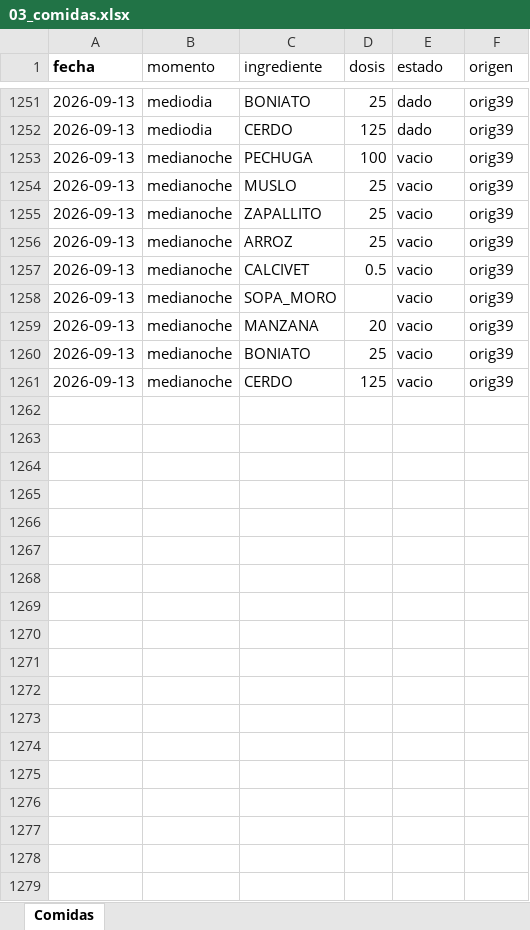
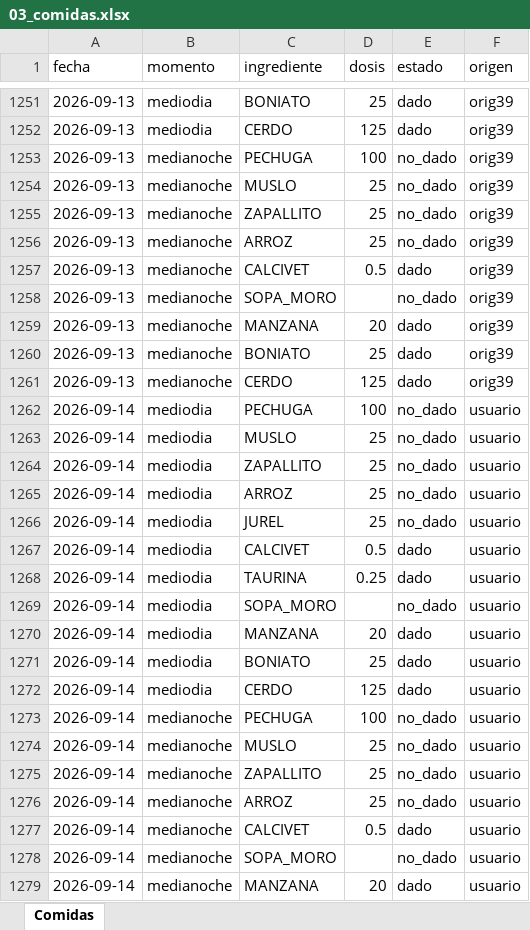
Before and after one commit to mcphisto-netizen/registros-chiqui, an Excel workbook: excel/03_comidas.xlsx, sheet Comidas, drawn as a sheet; only a part is shown, gaps mark what is left out; values as stored, in another font and other column widths than the file's, no borders; the diff covers the shown part only; the diff names each change by its address in the sheet, - before the commit and + after, or states it on an @@ line.

Commit message:
Agrega semana 14-19/9: data periodo, manejo digestivo (amoxicilina+B12), regenera PDF/excels/panel

```diff
--- a/excel/03_comidas.xlsx (sheet Comidas)
+++ b/excel/03_comidas.xlsx (sheet Comidas)
-A1 bold: on
+A1 bold: off
-E1253:E1256 (estado): vacio
+E1253:E1256 (estado): no_dado
-E1257 (estado): vacio
+E1257 (estado): dado
-E1258 (estado): vacio
+E1258 (estado): no_dado
-E1259:E1261 (estado): vacio
+E1259:E1261 (estado): dado
+row 1262: 2026-09-14 | mediodia | PECHUGA | 100 | no_dado | usuario
+row 1263: 2026-09-14 | mediodia | MUSLO | 25 | no_dado | usuario
+row 1264: 2026-09-14 | mediodia | ZAPALLITO | 25 | no_dado | usuario
+row 1265: 2026-09-14 | mediodia | ARROZ | 25 | no_dado | usuario
+row 1266: 2026-09-14 | mediodia | JUREL | 25 | no_dado | usuario
+row 1267: 2026-09-14 | mediodia | CALCIVET | 0.5 | dado | usuario
+row 1268: 2026-09-14 | mediodia | TAURINA | 0.25 | dado | usuario
+row 1269: 2026-09-14 | mediodia | SOPA_MORO |  | no_dado | usuario
+row 1270: 2026-09-14 | mediodia | MANZANA | 20 | dado | usuario
+row 1271: 2026-09-14 | mediodia | BONIATO | 25 | dado | usuario
+row 1272: 2026-09-14 | mediodia | CERDO | 125 | dado | usuario
+row 1273: 2026-09-14 | medianoche | PECHUGA | 100 | no_dado | usuario
+row 1274: 2026-09-14 | medianoche | MUSLO | 25 | no_dado | usuario
+row 1275: 2026-09-14 | medianoche | ZAPALLITO | 25 | no_dado | usuario
+row 1276: 2026-09-14 | medianoche | ARROZ | 25 | no_dado | usuario
+row 1277: 2026-09-14 | medianoche | CALCIVET | 0.5 | dado | usuario
+row 1278: 2026-09-14 | medianoche | SOPA_MORO |  | no_dado | usuario
+row 1279: 2026-09-14 | medianoche | MANZANA | 20 | dado | usuario
```
Also changed, not shown: 102 added rows elsewhere in this sheet, excel/01_glucosa.xlsx, excel/02_medicacion.xlsx, 11 other files.
